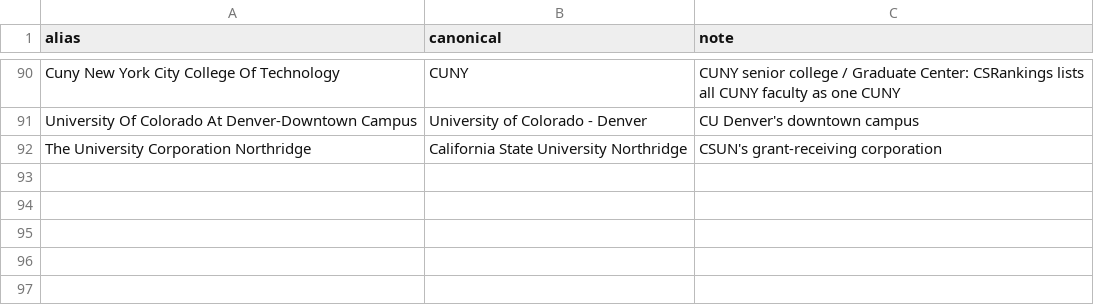
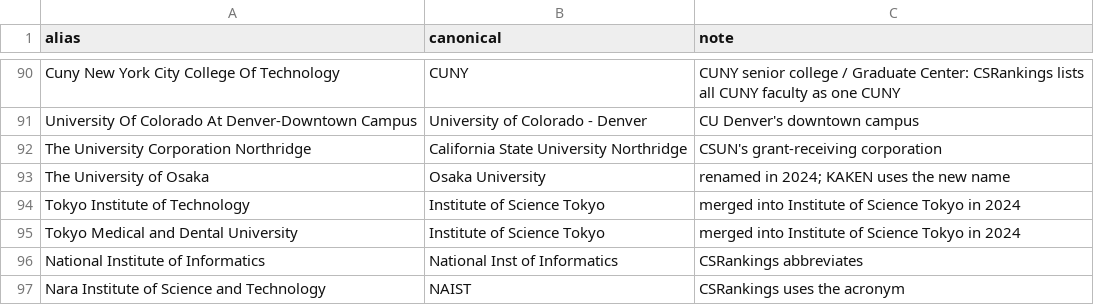
Before and after one commit to Rubix982/open-concept-lab, a CSV file: projects/rank-nsf-linker/backup/institution_aliases.csv, drawn as a sheet; only a part is shown, gaps mark what is left out.

```diff
--- a/projects/rank-nsf-linker/backup/institution_aliases.csv
+++ b/projects/rank-nsf-linker/backup/institution_aliases.csv
@@ -92 +92,6 @@ University Of Colorado At Denver-Downtown Campus,University of Colorado - Denver
 The University Corporation Northridge,California State University Northridge,CSUN's grant-receiving corporation
+The University of Osaka,Osaka University,renamed in 2024; KAKEN uses the new name
+Tokyo Institute of Technology,Institute of Science Tokyo,merged into Institute of Science Tokyo in 2024
+Tokyo Medical and Dental University,Institute of Science Tokyo,merged into Institute of Science Tokyo in 2024
+National Institute of Informatics,National Inst of Informatics,CSRankings abbreviates
+Nara Institute of Science and Technology,NAIST,CSRankings uses the acronym
```
Also changed, not shown: 25 other files.
